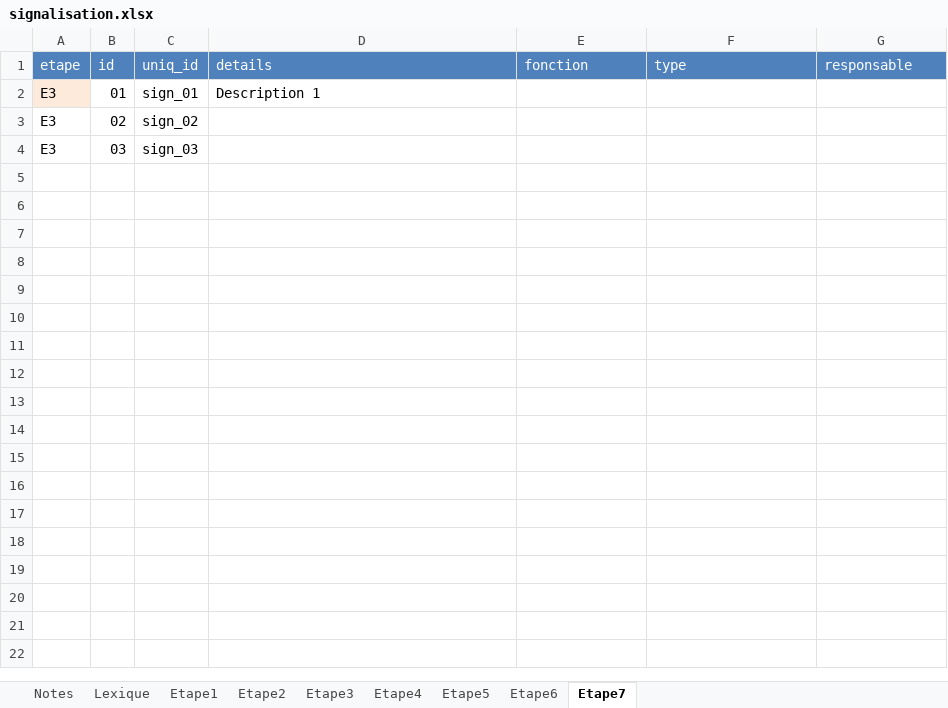
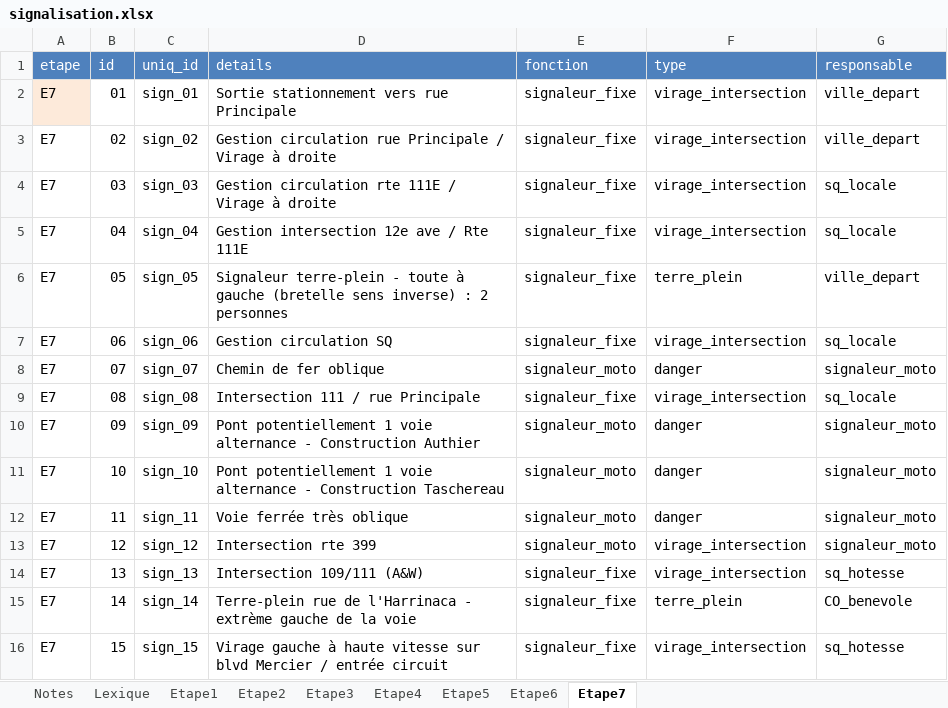
Before and after one commit to TourAbitibi/guide2023, an Excel workbook: excel/signalisation.xlsx, sheet Etape7, drawn as a sheet; values as stored, in another font and other column widths than the file's, no borders; the diff names each change by its address in the sheet, - before the commit and + after, or states it on an @@ line.

Commit message:
Ajout signalisation étape 7, ref #36
- GPX et cusheet pour signalisation étape 7 La Sarre
- Ajout photos de signalisation

```diff
--- a/excel/signalisation.xlsx (sheet Etape7)
+++ b/excel/signalisation.xlsx (sheet Etape7)
-A2:A4 (etape): E3
+A2:A4 (etape): E7
-D2 (details): Description 1
+D2 (details): Sortie stationnement vers rue Principale
-E2:E4 (fonction): (empty)
+E2:E4 (fonction): signaleur_fixe
-F2:F4 (type): (empty)
+F2:F4 (type): virage_intersection
-G2:G3 (responsable): (empty)
+G2:G3 (responsable): ville_depart
-D3 (details): (empty)
+D3 (details): Gestion circulation rue Principale / Virage à droite
-D4 (details): (empty)
+D4 (details): Gestion circulation rte 111E / Virage à droite
-G4 (responsable): (empty)
+G4 (responsable): sq_locale
+row 5: E7 | 04 | sign_04 | Gestion intersection 12e ave / Rte 111E | signaleur_fixe | virage_intersection | sq_locale
+row 6: E7 | 05 | sign_05 | Signaleur terre-plein - toute à gauche (bretelle sens inverse) : 2 personnes | signaleur_fixe | terre_plein | ville_depart
+row 7: E7 | 06 | sign_06 | Gestion circulation SQ | signaleur_fixe | virage_intersection | sq_locale
+row 8: E7 | 07 | sign_07 | Chemin de fer oblique | signaleur_moto | danger | signaleur_moto
+row 9: E7 | 08 | sign_08 | Intersection 111 / rue Principale | signaleur_fixe | virage_intersection | sq_locale
+row 10: E7 | 09 | sign_09 | Pont potentiellement 1 voie alternance - Construction Authier | signaleur_moto | danger | signaleur_moto
+row 11: E7 | 10 | sign_10 | Pont potentiellement 1 voie alternance - Construction Taschereau | signaleur_moto | danger | signaleur_moto
+row 12: E7 | 11 | sign_11 | Voie ferrée très oblique | signaleur_moto | danger | signaleur_moto
+row 13: E7 | 12 | sign_12 | Intersection rte 399 | signaleur_moto | virage_intersection | signaleur_moto
+row 14: E7 | 13 | sign_13 | Intersection 109/111 (A&W) | signaleur_fixe | virage_intersection | sq_hotesse
+row 15: E7 | 14 | sign_14 | Terre-plein rue de l'Harrinaca - extrème gauche de la voie | signaleur_fixe | terre_plein | CO_benevole
+row 16: E7 | 15 | sign_15 | Virage gauche à haute vitesse sur blvd Mercier / entrée circuit | signaleur_fixe | virage_intersection | sq_hotesse
```
Also changed, not shown: excel/Itineraires.xlsx, 17 other files.
